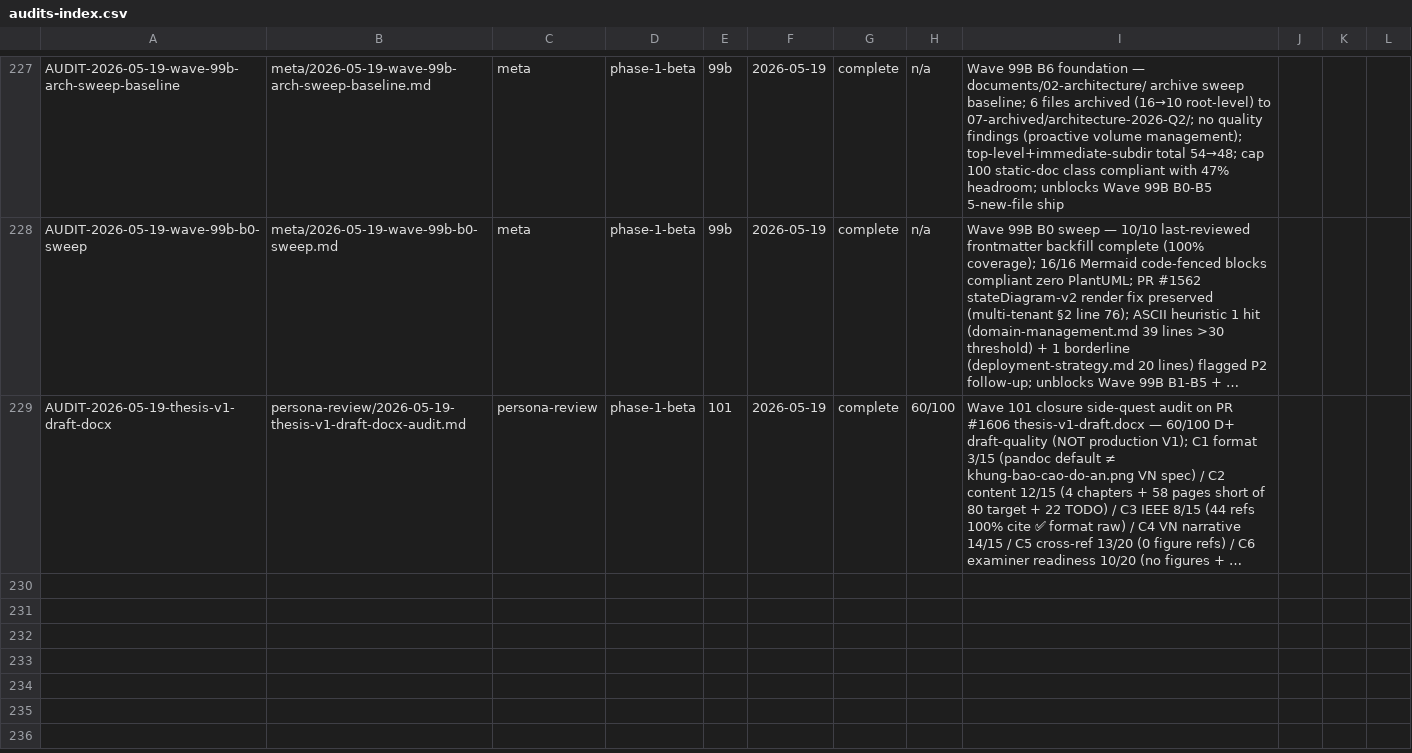
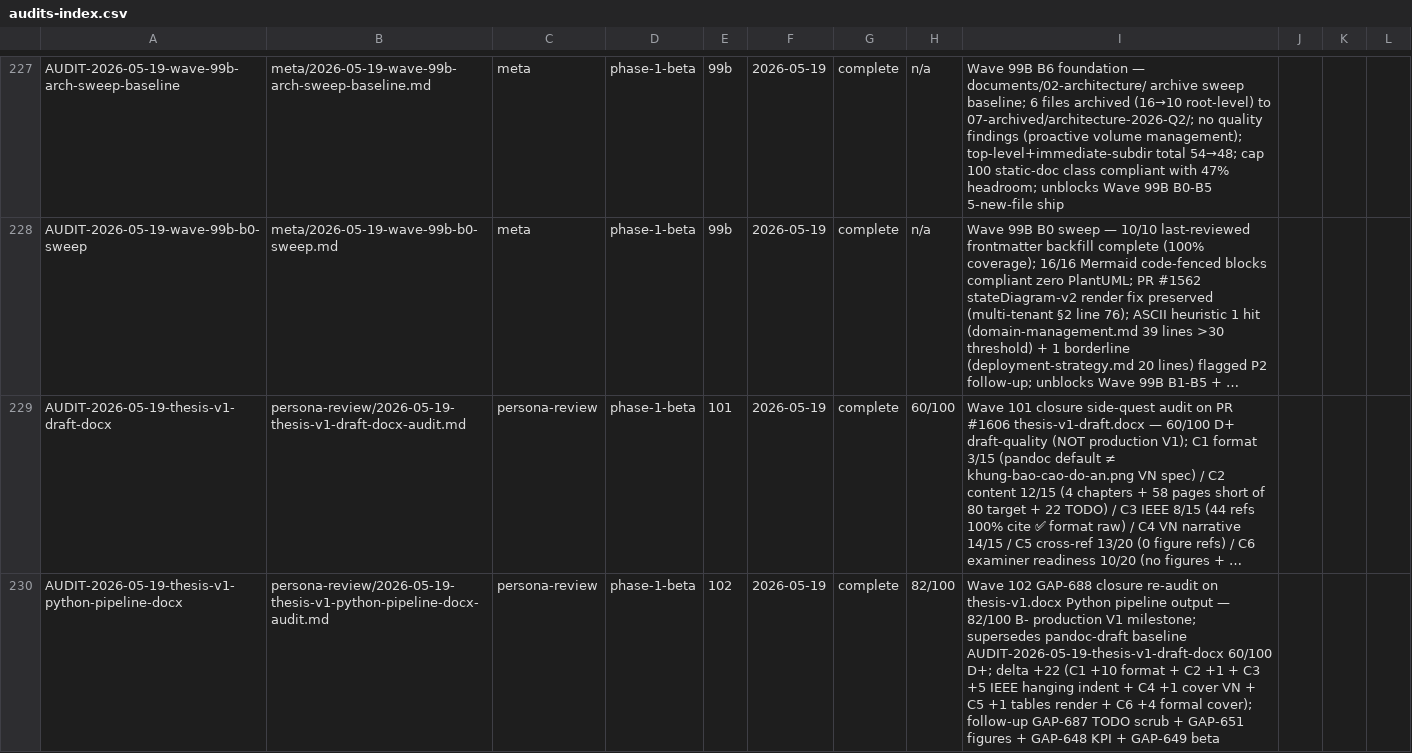
Before and after one commit to VictorAurelius/2026-Kite-Class-Platform, a CSV file: documents/04-quality/audits/audits-index.csv, drawn as a sheet; only a part is shown, gaps mark what is left out; long unchanged cells end in …; the diff names each change by its address in the sheet, - before the commit and + after, or states it on an @@ line.

Commit message:
feat(wave-102): GAP-688 thesis V1 Python pipeline (60→82/100 B-) (#1611)
* feat(wave-102): GAP-688 thesis V1 Python pipeline ship (60→82/100 B-)

Wave 102 Phase 1 closes GAP-688 — Python pipeline create_thesis_v1.py adapts
production-quality create_bao_cao_thuc_tap.py to produce UTC-spec-compliant
thesis V1 DOCX. Re-audit 82/100 B- exceeds ≥75 C+ target by +7 (+22 vs
pandoc baseline 60/100 D+).

Deliverables:
- documents/08-thesis/create_thesis_v1.py (~900 LOC) — custom markdown parser
  inline + UTC cover (KHÓA LUẬN TỐT NGHIỆP + advisor block + GVPB stub) +
  4-chapter loader + 44 IEEE bibliography parser + abbreviation table
- documents/08-thesis/thesis-v1.docx (~300KB, 1710 paragraphs, 36 tables,
  H1=6/H2=55/H3=101) — A4 + TNR + UTC margins 3-2-2.5-2.5cm
- Re-audit report: documents/04-quality/audits/persona-review/2026-05-19-
  thesis-v1-python-pipeline-docx-audit.md (6-category rubric, delta +22)
- Pandoc draft archived → documents/07-archived/thesis-drafts/
- GAP-688 OPEN → DONE per gap-done-discipline.md §2; git mv to phase-1-beta/
  closed/ per gap-folder-organization.md v2.0.0 §3.3
- 4-target sync per post-merge-sync-completeness.md: CSV ✅ + ROADMAP §🎯 ✅
  + wave-history.jsonl ✅ + MEMORY.md N/A

Follow-up gaps: GAP-687 (TODO scrub), GAP-651 (figures), GAP-648 (KPI data),
GAP-649 (beta cohort) — Wave 102+. Defense window 2026-08-15 → 3-month buffer.

* fix(wave-102): ruff lint + audits-index.csv row for thesis V1 pipeline

- Remove unused imports (os, sys) + unused link_url tuple slot in
  add_inline_runs (ruff F401, F841, UP009, I001 — all clean)
- Add audits-index.csv row AUDIT-2026-05-19-thesis-v1-python-pipeline-docx
  (224 rows total) — closes meta-CSV coverage gap for thesis re-audit per
  meta-csv-index-pattern.md §3 100% coverage parity

---------

Co-authored-by: VictorAurelius <vannkite@outlook.com>

```diff
--- a/documents/04-quality/audits/audits-index.csv
+++ b/documents/04-quality/audits/audits-index.csv
+row 230: AUDIT-2026-05-19-thesis-v1-python-pipeline-docx | persona-review/2026-05-19-thesis-v1-python-pipeline-docx-audit.md | persona-review | phase-1-beta | 102 | 2026-05-19 | complete | 82/100 | Wave 102 GAP-688 closure re-audit on thesis-v1.docx Python pipeline output — 82/100 B- production V1 milestone; supersedes pandoc-draft baseline AUDIT-2026-05-19-thesis-v1-draft-docx 60/100 D+; delta +22 (C1 +10 format + C2 +1 + C3 +5 IEEE hanging indent + C4 +1 cover VN + C5 +1 tables render + C6 +4 formal cover); follow-up GAP-687 TODO scrub + GAP-651 figures + GAP-648 KPI + GAP-649 beta
```
Also changed, not shown: documents/04-quality/gaps/gap-status.csv, 9 other files.
